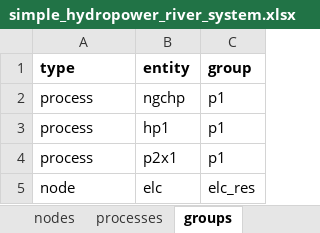
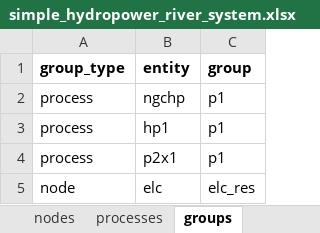
Before and after one commit to predicer-tools/Predicer, an Excel workbook: input_data/simple_hydropower_river_system.xlsx, sheet groups, drawn as a sheet; values as stored, in another font and other column widths than the file's, no borders; the diff names each change by its address in the sheet, - before the commit and + after, or states it on an @@ line.

Commit message:
Updated example input data files
Removed capital letters from the names of struct fields and changed the field name "type" to more descriptive (such as market_type). This was done to make Predicer-rust implementations easier.

```diff
--- a/input_data/simple_hydropower_river_system.xlsx (sheet groups)
+++ b/input_data/simple_hydropower_river_system.xlsx (sheet groups)
-A1: type
+A1: group_type
```
Also changed, not shown: sheet processes, sheet reserve_type, sheet markets, sheet nodes, sheet process_topology, input_data/demo_model.xlsx, input_data/input_data.xlsx, 8 other files.
